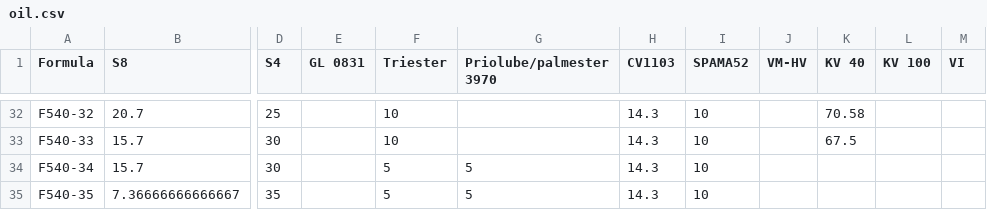
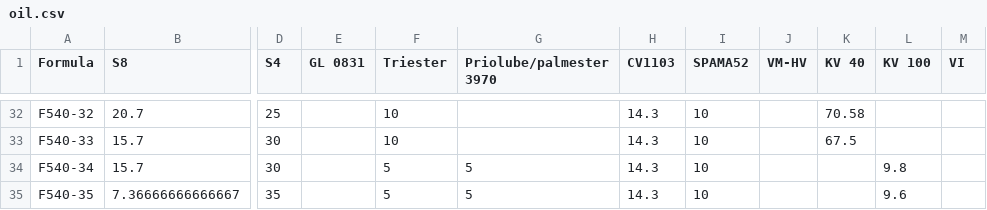
Before and after one commit to pudjamansyurin/gen-chemical-prediction, a CSV file: oil.csv, drawn as a sheet; only a part is shown, gaps mark what is left out; the diff names each change by its address in the sheet, - before the commit and + after, or states it on an @@ line.

```diff
--- a/oil.csv
+++ b/oil.csv
-L34 (KV 100): (empty)
+L34 (KV 100): 9.8
-L35 (KV 100): (empty)
+L35 (KV 100): 9.6
```
Also changed, not shown: 2 other files.
